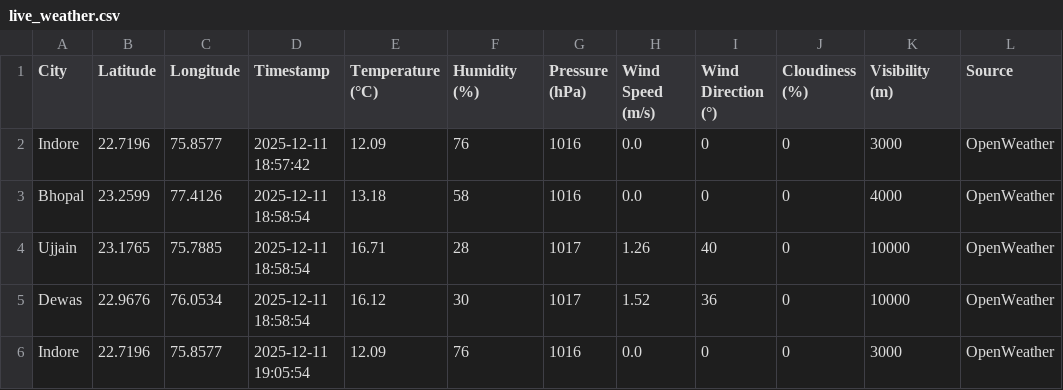
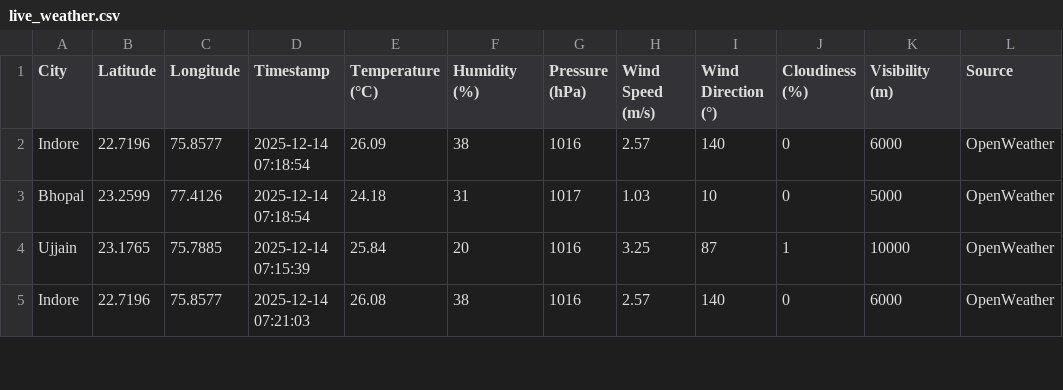
Before and after one commit to AkshatKarn/Aero-Nova, a CSV file: data/live_weather.csv, drawn as a sheet; only a part is shown; the diff covers the shown part only.

```diff
--- a/data/live_weather.csv
+++ b/data/live_weather.csv
@@ -1,6 +1,5 @@
 City,Latitude,Longitude,Timestamp,Temperature (°C),Humidity (%),Pressure (hPa),Wind Speed (m/s),Wind Direction (°),Cloudiness (%),Visibility (m),Source
-Indore,22.7196,75.8577,2025-12-11 18:57:42,12.09,76,1016,0.0,0,0,3000,OpenWeather
-Bhopal,23.2599,77.4126,2025-12-11 18:58:54,13.18,58,1016,0.0,0,0,4000,OpenWeather
-Ujjain,23.1765,75.7885,2025-12-11 18:58:54,16.71,28,1017,1.26,40,0,10000,OpenWeather
-Dewas,22.9676,76.0534,2025-12-11 18:58:54,16.12,30,1017,1.52,36,0,10000,OpenWeather
-Indore,22.7196,75.8577,2025-12-11 19:05:54,12.09,76,1016,0.0,0,0,3000,OpenWeather
+Indore,22.7196,75.8577,2025-12-14 07:18:54,26.09,38,1016,2.57,140,0,6000,OpenWeather
+Bhopal,23.2599,77.4126,2025-12-14 07:18:54,24.18,31,1017,1.03,10,0,5000,OpenWeather
+Ujjain,23.1765,75.7885,2025-12-14 07:15:39,25.84,20,1016,3.25,87,1,10000,OpenWeather
+Indore,22.7196,75.8577,2025-12-14 07:21:03,26.08,38,1016,2.57,140,0,6000,OpenWeather
```
Also changed, not shown: 20 edited cells elsewhere in this file, data/aqi_live_data.csv, data/live_processed/weather_live_master.csv, 11 other files.
